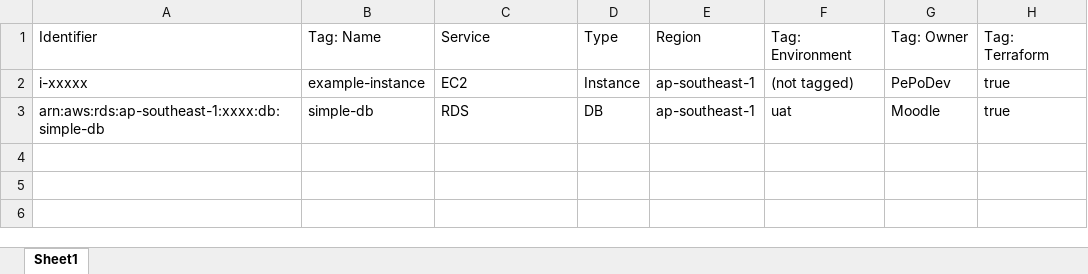
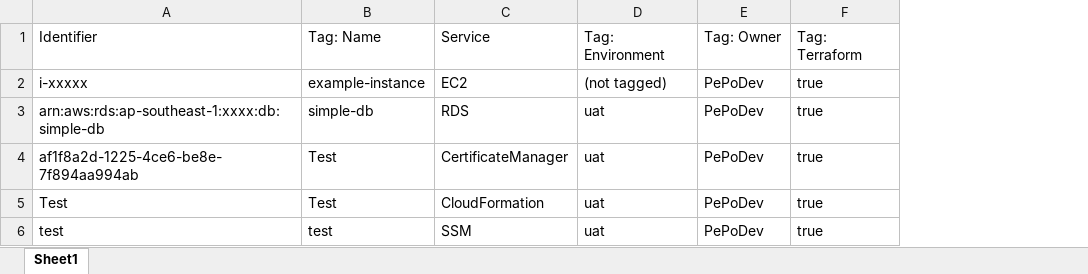
Before and after one commit to PePoDev/aws-tags-updater, an Excel workbook: example.xlsx, sheet Sheet1, drawn as a sheet; values as stored, in another font and other column widths than the file's, no borders; removed rows and columns are numbered as before the commit, all else as after; the diff names each change by its address in the sheet, - before the commit and + after, or states it on an @@ line.

```diff
--- a/example.xlsx (sheet Sheet1)
+++ b/example.xlsx (sheet Sheet1)
-column D, rows 1-3: Type | Instance | DB
-column E, rows 1-3: Region | ap-southeast-1 | ap-southeast-1
-E3: Moodle
+E3: PePoDev
+row 4: af1f8a2d-1225-4ce6-be8e-7f894aa994ab | Test | CertificateManager | uat | PePoDev | true
+row 5: Test | Test | CloudFormation | uat | PePoDev | true
+row 6: test | test | SSM | uat | PePoDev | true
```
Also changed, not shown: 2 other files.
